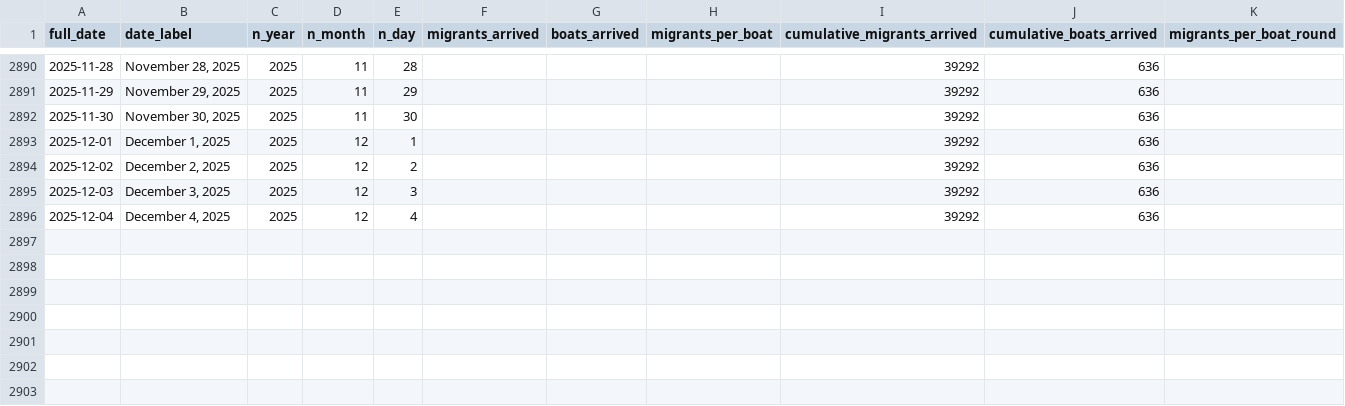
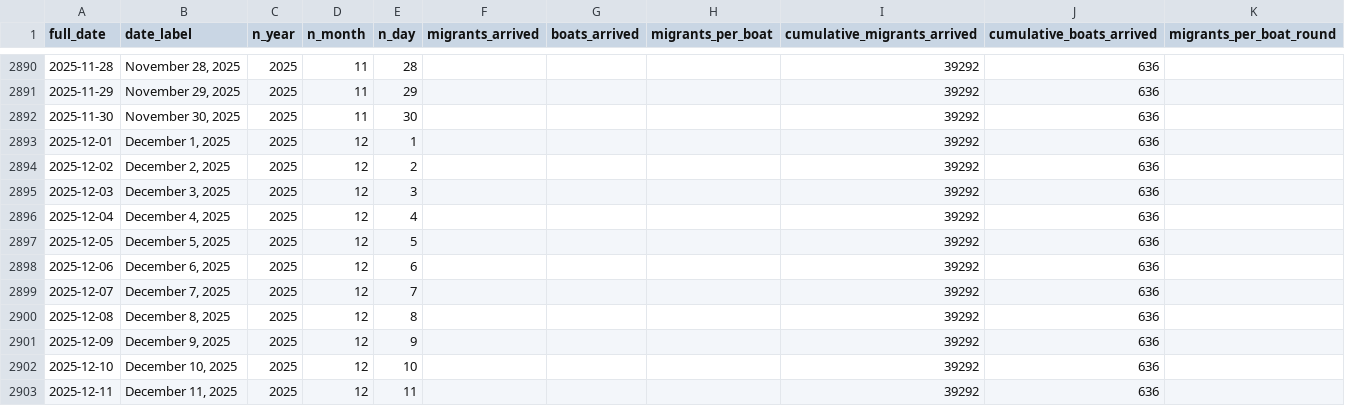
Before and after one commit to thenationalnews-datavis/uk_small_boats, a CSV file: output_data/long_uk_small_boats_daily.csv, drawn as a sheet; only a part is shown, gaps mark what is left out; the diff names each change by its address in the sheet, - before the commit and + after, or states it on an @@ line.

Commit message:
update data - 20251212

```diff
--- a/output_data/long_uk_small_boats_daily.csv
+++ b/output_data/long_uk_small_boats_daily.csv
+row 2897: 2025-12-05 | December 5, 2025 | 2025 | 12 | 5 |  |  |  | 39292 | 636
+row 2898: 2025-12-06 | December 6, 2025 | 2025 | 12 | 6 |  |  |  | 39292 | 636
+row 2899: 2025-12-07 | December 7, 2025 | 2025 | 12 | 7 |  |  |  | 39292 | 636
+row 2900: 2025-12-08 | December 8, 2025 | 2025 | 12 | 8 |  |  |  | 39292 | 636
+row 2901: 2025-12-09 | December 9, 2025 | 2025 | 12 | 9 |  |  |  | 39292 | 636
+row 2902: 2025-12-10 | December 10, 2025 | 2025 | 12 | 10 |  |  |  | 39292 | 636
+row 2903: 2025-12-11 | December 11, 2025 | 2025 | 12 | 11 |  |  |  | 39292 | 636
```
Also changed, not shown: output_data/long_uk_small_boats_weekly.csv, output_data/wide_uk_small_boats_weekly_cumulative_migrants.csv, 3 other files.
